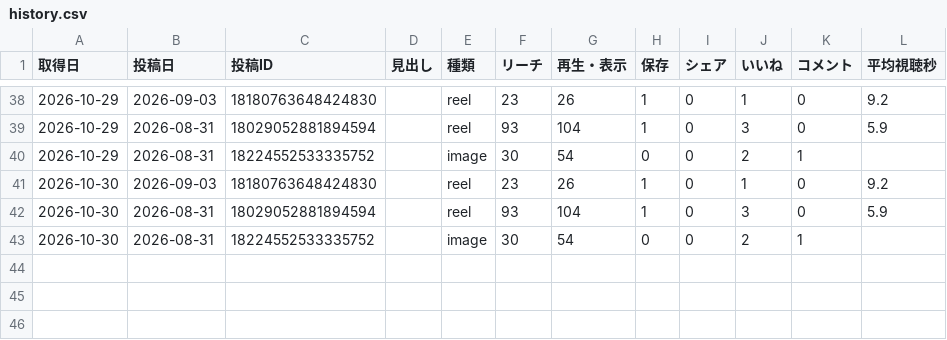
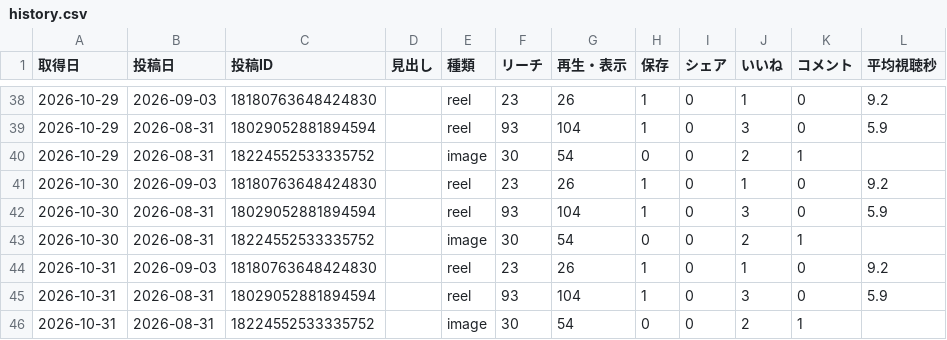
Before and after one commit to yuuya051611/sns-autopost, a CSV file: analytics/history.csv, drawn as a sheet; only a part is shown, gaps mark what is left out.

```diff
--- a/analytics/history.csv
+++ b/analytics/history.csv
@@ -43 +43,4 @@
 2026-10-30,2026-08-31,18224552533335752,,image,30,54,0,0,2,1,
+2026-10-31,2026-09-03,18180763648424830,,reel,23,26,1,0,1,0,9.2
+2026-10-31,2026-08-31,18029052881894594,,reel,93,104,1,0,3,0,5.9
+2026-10-31,2026-08-31,18224552533335752,,image,30,54,0,0,2,1,
```
Also changed, not shown: 1 other file.
